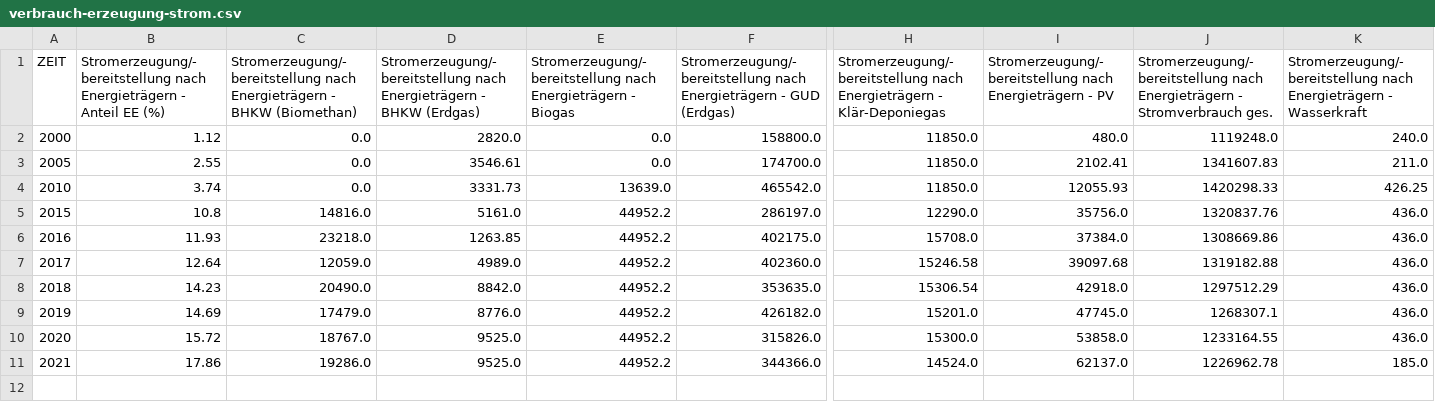
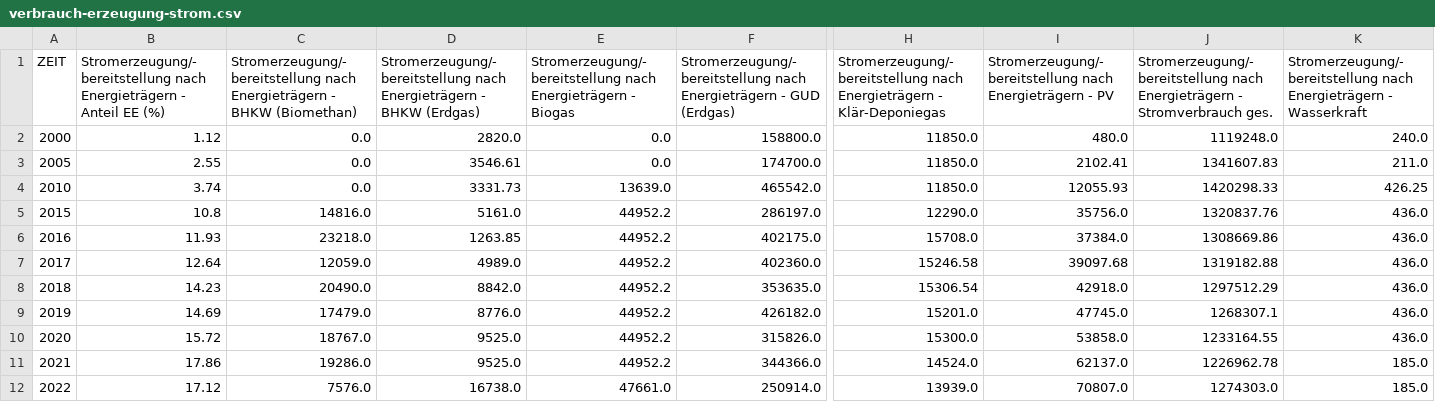
Before and after one commit to alexisxz/smartdashboard-pforzheim, a CSV file: assets/data/verbrauch-erzeugung-strom.csv, drawn as a sheet; only a part is shown, gaps mark what is left out; rows hold the shown columns only; the diff names each change by its address in the sheet, - before the commit and + after, or states it on an @@ line.

Commit message:
feat: update ms open data

```diff
--- a/assets/data/verbrauch-erzeugung-strom.csv
+++ b/assets/data/verbrauch-erzeugung-strom.csv
+row 12: 2022 | 17.12 | 7576.0 | 16738.0 | 47661.0 | 250914.0 | 13939.0 | 70807.0 | 1274303.0 | 185.0
```
Also changed, not shown: assets/data/emissionen-strom.csv, assets/data/endenergie.csv, 8 other files.
